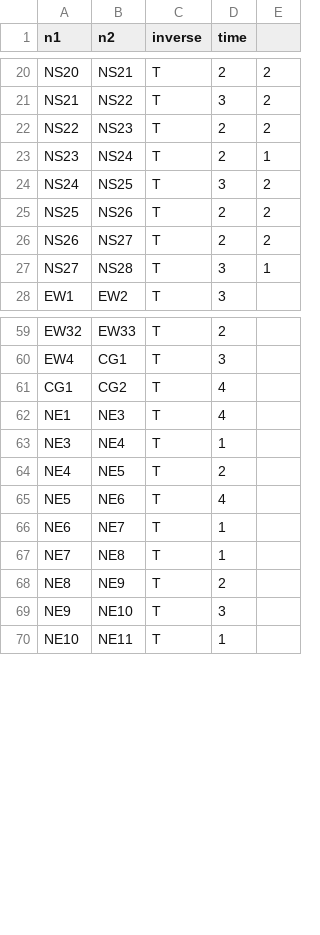
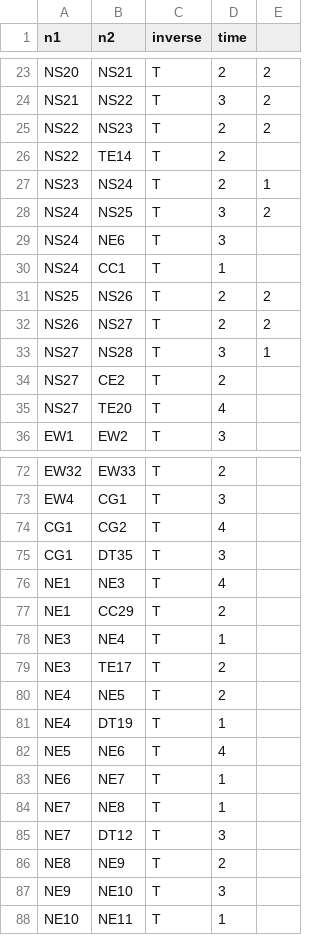
Before and after one commit to yuuka-miya/ftrl-data, a CSV file: analysis/nodes.csv, drawn as a sheet; only a part is shown, gaps mark what is left out; the diff covers the shown part only; the diff names each change by its address in the sheet, - before the commit and + after, or states it on an @@ line.

```diff
--- a/analysis/nodes.csv
+++ b/analysis/nodes.csv
+row 26: NS22 | TE14 | T | 2
+row 29: NS24 | NE6 | T | 3
+row 30: NS24 | CC1 | T | 1
+row 34: NS27 | CE2 | T | 2
+row 35: NS27 | TE20 | T | 4
+row 75: CG1 | DT35 | T | 3
+row 77: NE1 | CC29 | T | 2
+row 79: NE3 | TE17 | T | 2
+row 81: NE4 | DT19 | T | 1
+row 85: NE7 | DT12 | T | 3
```
Also changed, not shown: 25 added rows and 8 edited cells elsewhere in this file, analysis/stations.csv, 13 other files.
